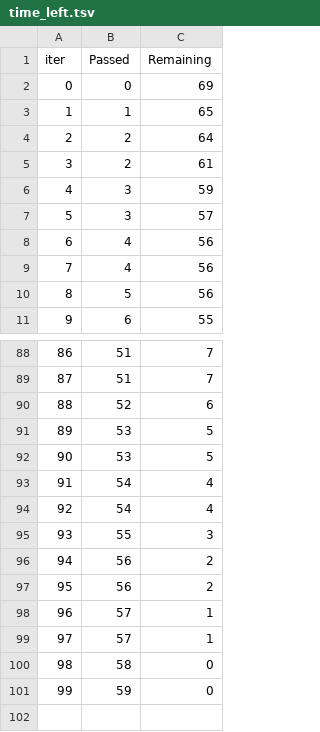
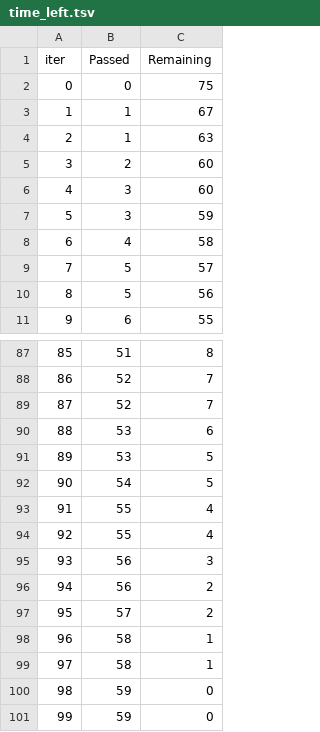
Before and after one commit to satyanarayana8055/First-DS, a TSV file: catboost_info/time_left.tsv, drawn as a sheet; only a part is shown, gaps mark what is left out; removed rows and columns are numbered as before the commit, all else as after; the diff covers the shown part only; the diff names each change by its address in the sheet, - before the commit and + after, or states it on an @@ line.

```diff
--- a/catboost_info/time_left.tsv
+++ b/catboost_info/time_left.tsv
-C2 (Remaining): 69
+C2 (Remaining): 75
-C3 (Remaining): 65
+C3 (Remaining): 67
-row 4: 2 | 2 | 64
+row 4: 2 | 1 | 63
-C5 (Remaining): 61
+C5 (Remaining): 60
+row 6: 4 | 3 | 60
@@ column A (iter) renumbered between rows 7 and 100 @@
-row 7: 5 | 3 | 57
-C8 (Remaining): 56
+C8 (Remaining): 58
-row 9: 7 | 4 | 56
+row 9: 7 | 5 | 57
-C87 (Remaining): 7
+C87 (Remaining): 8
-B88 (Passed): 51
+B88 (Passed): 52
-C89 (Remaining): 6
+C89 (Remaining): 7
+row 90: 88 | 53 | 6
-row 92: 90 | 53 | 5
-C92 (Remaining): 4
+C92 (Remaining): 5
-B93 (Passed): 54
+B93 (Passed): 55
-C94 (Remaining): 3
+C94 (Remaining): 4
+row 95: 93 | 56 | 3
-row 97: 95 | 56 | 2
-C97 (Remaining): 1
+C97 (Remaining): 2
-B98 (Passed): 57
+B98 (Passed): 58
-C99 (Remaining): 0
+C99 (Remaining): 1
+row 101: 99 | 59 | 0
```
Also changed, not shown: 12 added rows, 13 removed rows and 42 edited cells elsewhere in this file, 6 other files.
